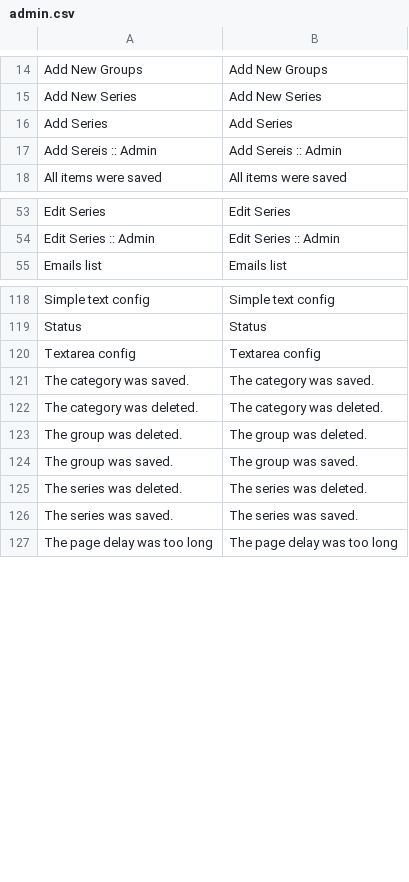
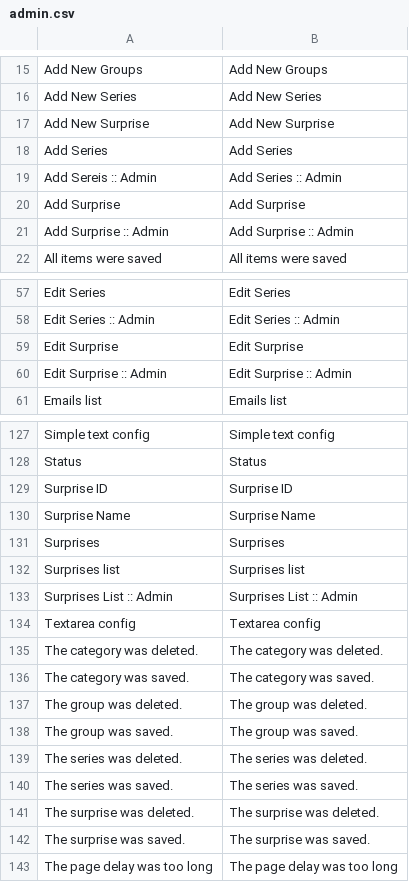
Before and after one commit to gabipatru/st, a CSV file: _translations/en_EN/admin.csv, drawn as a sheet; only a part is shown, gaps mark what is left out; the diff covers the shown part only.

Commit message:
Added surprises table

```diff
--- a/_translations/en_EN/admin.csv
+++ b/_translations/en_EN/admin.csv
@@ -15,4 +16,7 @@
 "Add New Series","Add New Series"
+"Add New Surprise","Add New Surprise"
 "Add Series","Add Series"
-"Add Sereis :: Admin","Add Sereis :: Admin"
+"Add Sereis :: Admin","Add Series :: Admin"
+"Add Surprise","Add Surprise"
+"Add Surprise :: Admin","Add Surprise :: Admin"
 "All items were saved","All items were saved"
@@ -54,2 +58,4 @@
 "Edit Series :: Admin","Edit Series :: Admin"
+"Edit Surprise","Edit Surprise"
+"Edit Surprise :: Admin","Edit Surprise :: Admin"
 "Emails list","Emails list"
@@ -119,5 +128,10 @@
 "Status","Status"
+"Surprise ID","Surprise ID"
+"Surprise Name","Surprise Name"
+"Surprises","Surprises"
+"Surprises list","Surprises list"
+"Surprises List :: Admin","Surprises List :: Admin"
 "Textarea config","Textarea config"
+"The category was deleted.","The category was deleted."
 "The category was saved.","The category was saved."
-"The category was deleted.","The category was deleted."
 "The group was deleted.","The group was deleted."
@@ -126,2 +140,4 @@
 "The series was saved.","The series was saved."
+"The surprise was deleted.","The surprise was deleted."
+"The surprise was saved.","The surprise was saved."
 "The page delay was too long","The page delay was too long"
```
Also changed, not shown: 4 added rows elsewhere in this file, _translations/ro_RO/admin.csv, 9 other files.
